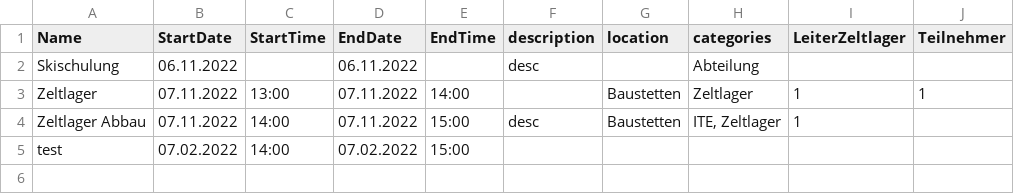
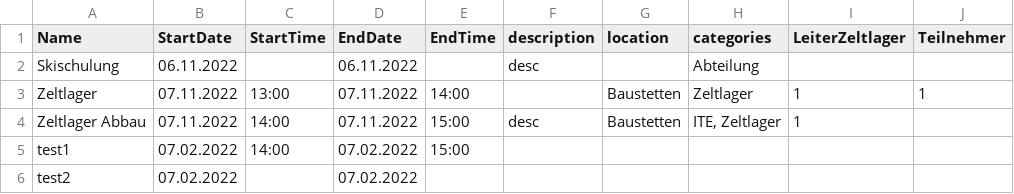
Before and after one commit to FelixBetz/smjUlmCalenderGenerator, a CSV file: input/2022_calender.csv, drawn as a sheet.

```diff
--- a/input/2022_calender.csv
+++ b/input/2022_calender.csv
@@ -4,2 +4,3 @@ Zeltlager;07.11.2022;13:00;07.11.2022;14:00;;Baustetten;Zeltlager;1;1
 Zeltlager Abbau;07.11.2022;14:00;07.11.2022;15:00;desc;Baustetten;ITE, Zeltlager;1;
-test;07.02.2022;14:00;07.02.2022;15:00;;;;;
+test1;07.02.2022;14:00;07.02.2022;15:00;;;;;
+test2;07.02.2022;;07.02.2022;;;;;;
```
Also changed, not shown: 2 other files.
